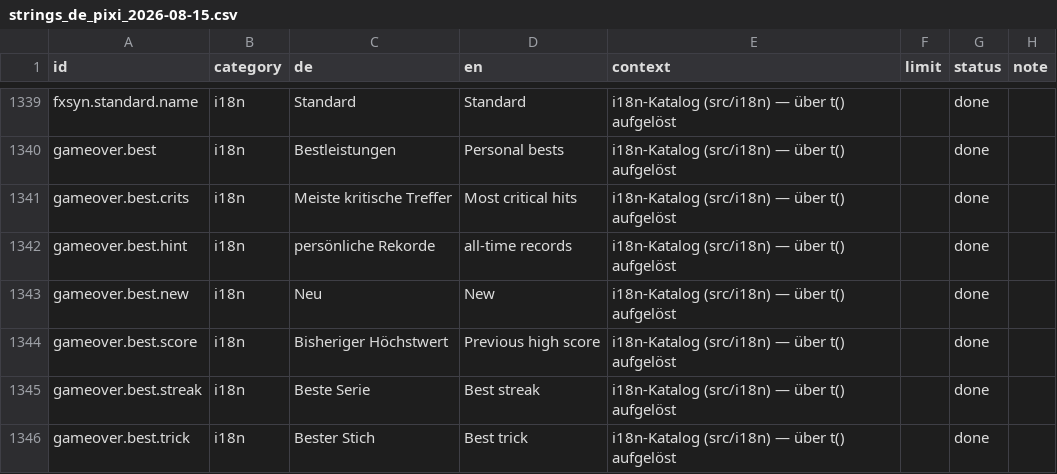
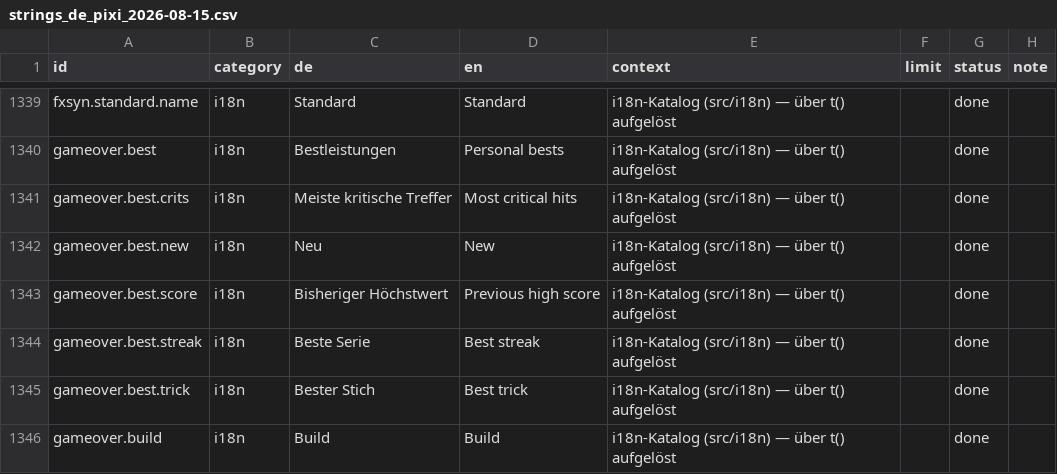
Before and after one commit to GitGudMonkeh/autostich, a CSV file: docs/localization/strings_de_pixi_2026-08-15.csv, drawn as a sheet; only a part is shown, gaps mark what is left out; the shorter side is filled out with more unchanged rows.

Commit message:
chore: remove the one dead catalogue key, and the exception with it
gameover.best.hint was the single genuinely dead key the corrected
i18n guard surfaced. It carried DE and EN product text -- "persoenliche
Rekorde" / "all-time records" -- and no call site anywhere.

It was never wired. It arrived in bd55620a as one of seven
gameover.best.* keys added in a block; the other six got call sites in
GameOver.jsx and this one never did, in any commit. So it is not a
leftover from a removal, where keeping the text would leave a way back.
There is no working state to return to: the string was written on spec.

Deleted rather than kept as an exception, and the exception mechanism is
deleted with it. An exception asserts "the guard is wrong here", and the
guard was right. Using the list to mean "maybe later" overloads it, and
the next dead key joins the same way until the list is the real state
instead of a rare, argued departure from it. A dead key now has two
honest answers -- wire it up or delete it -- and no third one.

Deliberately not wired up instead. Three siblings in the same screen do
render hints (gameover.layout.hint, .skins.hint, .welcome.hint), so the
missing subtitle is a plausible design gap -- but "a string exists" is a
poor reason to change what players see, and nothing records that anyone
decided that subtitle belongs there. If it ever should, the neighbours
document exactly how, and git has the wording.

The translator CSV is regenerated, not hand-edited: test/loc-csv.test.js
compares catalogue and CSV in both directions and the file is documented
as a generated view of the catalogue.

Branched from feature/viewport-1280 rather than dev, because the
exception being removed only exists there.

```diff
--- a/docs/localization/strings_de_pixi_2026-08-15.csv
+++ b/docs/localization/strings_de_pixi_2026-08-15.csv
@@ -1349,3 +1349,2 @@
 "gameover.best.crits","i18n","Meiste kritische Treffer","Most critical hits","i18n-Katalog (src/i18n) — über t() aufgelöst","","done",""
-"gameover.best.hint","i18n","persönliche Rekorde","all-time records","i18n-Katalog (src/i18n) — über t() aufgelöst","","done",""
 "gameover.best.new","i18n","Neu","New","i18n-Katalog (src/i18n) — über t() aufgelöst","","done",""
```
Also changed, not shown: 3 other files.
